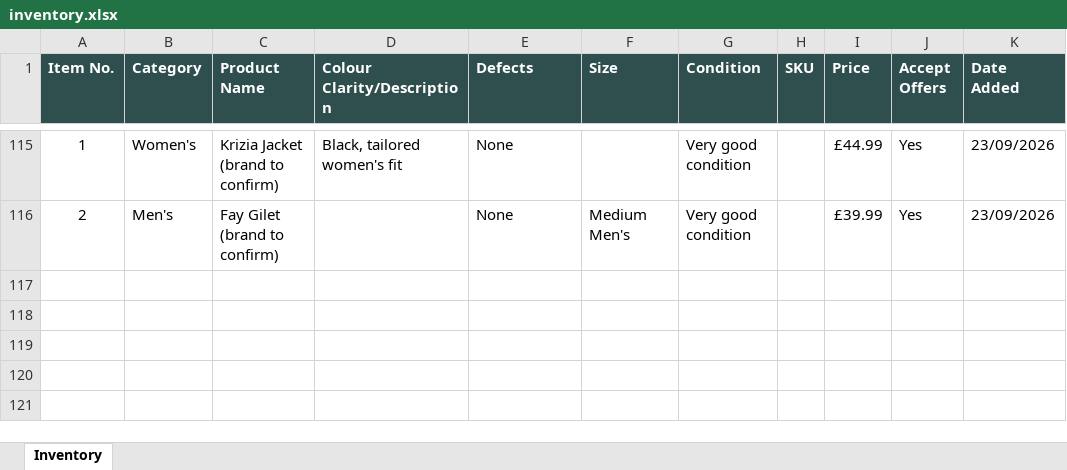
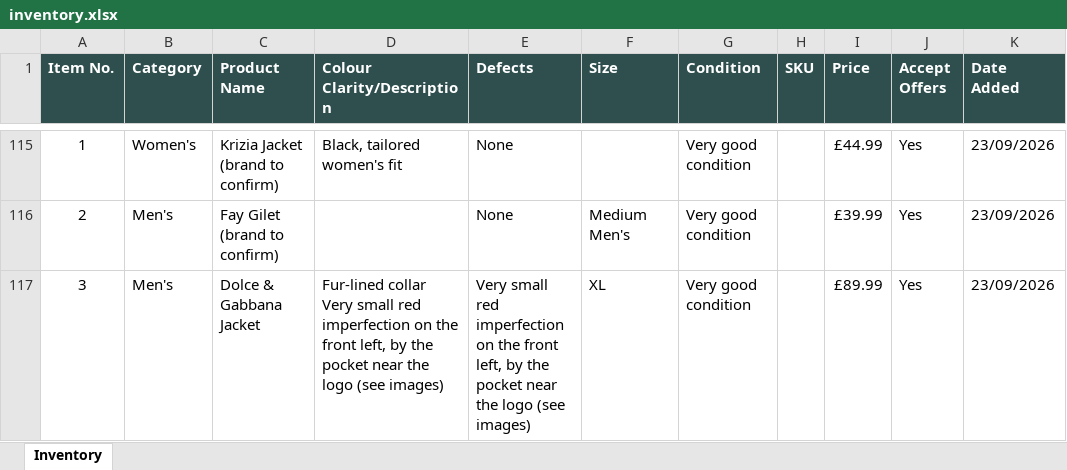
Before and after one commit to Mrwilson1882/Milltown-Archive, an Excel workbook: inventory.xlsx, sheet Inventory, drawn as a sheet; only a part is shown, gaps mark what is left out; values as stored, in another font and other column widths than the file's, no borders; ↵ is a line break in a cell; the diff names each change by its address in the sheet, - before the commit and + after, or states it on an @@ line.

```diff
--- a/inventory.xlsx (sheet Inventory)
+++ b/inventory.xlsx (sheet Inventory)
+row 117: 3 | Men's | Dolce & Gabbana Jacket | Fur-lined collar ↵ Very small red imperfection on the front left, by the pocket near the logo (see images) | Very small red imperfection on the front left, by the pocket near the logo (see images) | XL | Very good condition |  | £89.99 | Yes | 23/09/2026
```
Also changed, not shown: 1 other file.
